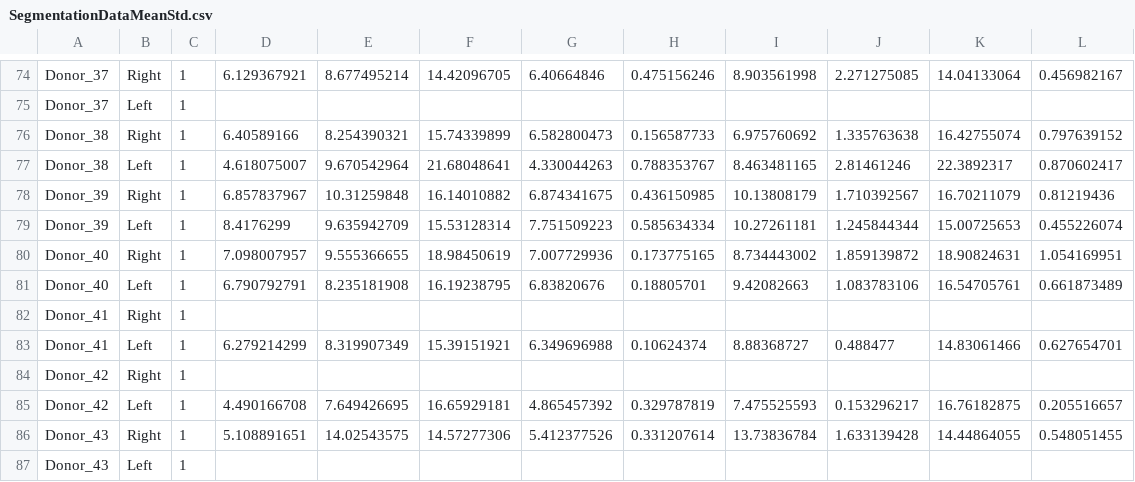
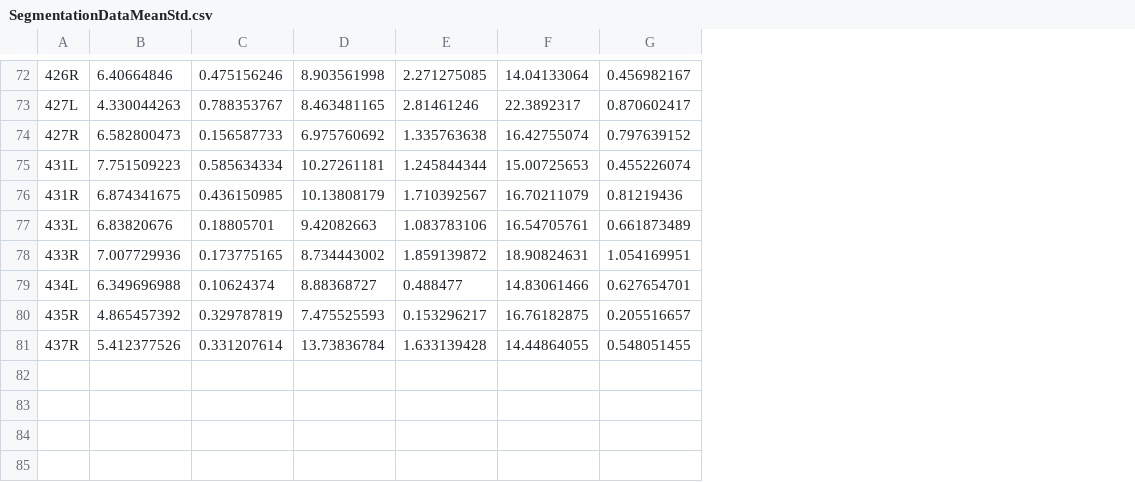
Before and after one commit to MathieuSm/FEMCOL, a CSV file: 02_Data/04_Segmentation/SegmentationDataMeanStd.csv, drawn as a sheet; only a part is shown, gaps mark what is left out; removed rows and columns are numbered as before the commit, all else as after; the diff covers the shown part only; the diff names each change by its address in the sheet, - before the commit and + after, or states it on an @@ line.

```diff
--- a/02_Data/04_Segmentation/SegmentationDataMeanStd.csv
+++ b/02_Data/04_Segmentation/SegmentationDataMeanStd.csv
-column A, rows 74-76: Donor_37 | Donor_37 | Donor_38; row 78: Donor_39; row 80: Donor_40; row 83: Donor_41; rows 85-86: Donor_42 | Donor_43
-column B, rows 74-76: Right | Left | Right; row 78: Right; row 80: Right; row 83: Left; rows 85-86: Left | Right
-column C, rows 74-76: all 1; row 78: 1; row 80: 1; row 83: 1; rows 85-86: 1 | 1
-column D, rows 74-76: 6.129367921 |  | 6.40589166; row 78: 6.857837967; row 80: 7.098007957; row 83: 6.279214299; rows 85-86: 4.490166708 | 5.108891651
-column E, rows 74-76: 8.677495214 |  | 8.254390321; row 78: 10.31259848; row 80: 9.555366655; row 83: 8.319907349; rows 85-86: 7.649426695 | 14.02543575
-column F, rows 74-76: 14.42096705 |  | 15.74339899; row 78: 16.14010882; row 80: 18.98450619; row 83: 15.39151921; rows 85-86: 16.65929181 | 14.57277306
+column A, rows 72-74: 426R | 427L | 427R; row 76: 431R; rows 78-81: 433R | 434L | 435R | 437R
-B73: (empty)
+B73: 4.330044263
-C73: (empty)
+C73: 0.788353767
-D73: (empty)
+D73: 8.463481165
-E73: (empty)
+E73: 2.81461246
-F73: (empty)
+F73: 22.3892317
-G73: (empty)
+G73: 0.870602417
-row 77: Donor_38 | Left | 1 | 4.618075007 | 9.670542964 | 21.68048641 | 4.330044263 | 0.788353767 | 8.463481165 | 2.81461246 | 22.3892317 | 0.870602417
@@ row 79 moved to row 75: 431L @@
@@ row 81 moved to row 77: 433L @@
-row 82: Donor_41 | Right | 1
-row 84: Donor_42 | Right | 1
-row 87: Donor_43 | Left | 1
```
Also changed, not shown: 1 added row, 3 removed rows, 46 moved rows and 9 edited cells elsewhere in this file, 04_Results/ResultsOverview.csv, 5 other files.
